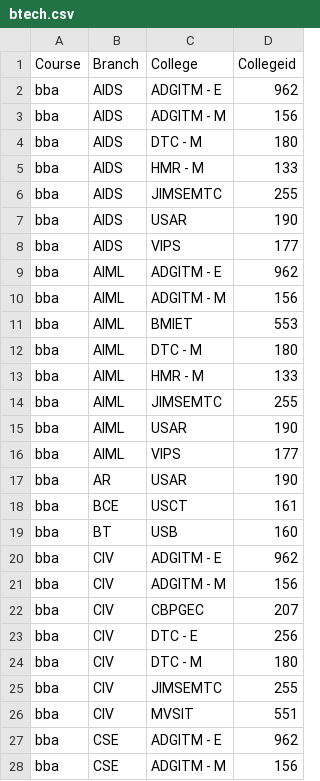
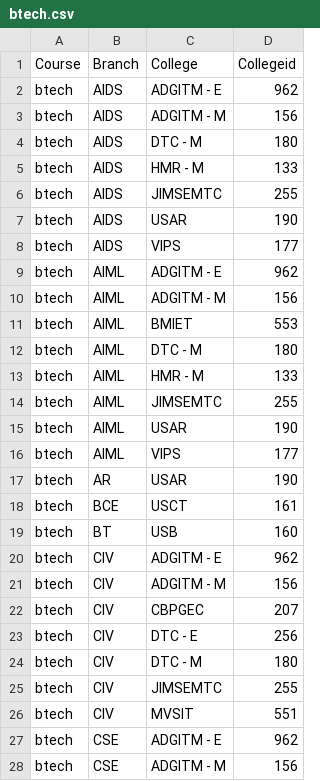
Before and after one commit to RedLordezh7Venom/ipufacecard, a CSV file: data/btech.csv, drawn as a sheet; only a part is shown; the diff covers the shown part only.

Commit message:
fixed btech, made alldata.csv for links

```diff
--- a/data/btech.csv
+++ b/data/btech.csv
@@ -1,28 +1,28 @@
 Course,Branch,College,Collegeid
-bba,AIDS,ADGITM - E,962
-bba,AIDS,ADGITM - M,156
-bba,AIDS,DTC - M,180
-bba,AIDS,HMR - M,133
-bba,AIDS,JIMSEMTC,255
-bba,AIDS,USAR,190
-bba,AIDS,VIPS,177
-bba,AIML,ADGITM - E,962
-bba,AIML,ADGITM - M,156
-bba,AIML,BMIET,553
-bba,AIML,DTC - M,180
-bba,AIML,HMR - M,133
-bba,AIML,JIMSEMTC,255
-bba,AIML,USAR,190
-bba,AIML,VIPS,177
-bba,AR,USAR,190
-bba,BCE,USCT,161
-bba,BT,USB,160
-bba,CIV,ADGITM - E,962
-bba,CIV,ADGITM - M,156
-bba,CIV,CBPGEC,207
-bba,CIV,DTC - E,256
-bba,CIV,DTC - M,180
-bba,CIV,JIMSEMTC,255
-bba,CIV,MVSIT,551
-bba,CSE,ADGITM - E,962
-bba,CSE,ADGITM - M,156
+btech,AIDS,ADGITM - E,962
+btech,AIDS,ADGITM - M,156
+btech,AIDS,DTC - M,180
+btech,AIDS,HMR - M,133
+btech,AIDS,JIMSEMTC,255
+btech,AIDS,USAR,190
+btech,AIDS,VIPS,177
+btech,AIML,ADGITM - E,962
+btech,AIML,ADGITM - M,156
+btech,AIML,BMIET,553
+btech,AIML,DTC - M,180
+btech,AIML,HMR - M,133
+btech,AIML,JIMSEMTC,255
+btech,AIML,USAR,190
+btech,AIML,VIPS,177
+btech,AR,USAR,190
+btech,BCE,USCT,161
+btech,BT,USB,160
+btech,CIV,ADGITM - E,962
+btech,CIV,ADGITM - M,156
+btech,CIV,CBPGEC,207
+btech,CIV,DTC - E,256
+btech,CIV,DTC - M,180
+btech,CIV,JIMSEMTC,255
+btech,CIV,MVSIT,551
+btech,CSE,ADGITM - E,962
+btech,CSE,ADGITM - M,156
```
Also changed, not shown: 115 edited cells elsewhere in this file, 1 other file.
